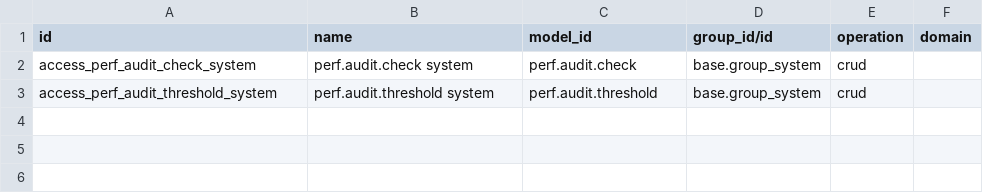
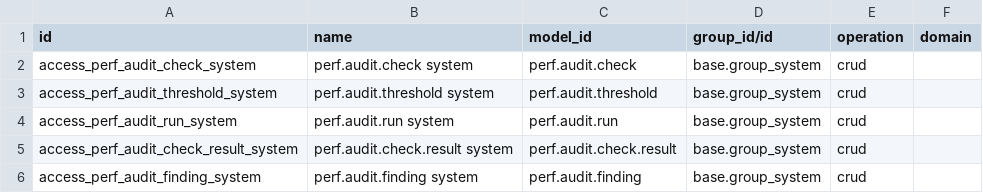
Before and after one commit to duonglong/dummyrepo, a CSV file: perf_audit/security/ir.access.csv, drawn as a sheet; the diff names each change by its address in the sheet, - before the commit and + after, or states it on an @@ line.

```diff
--- a/perf_audit/security/ir.access.csv
+++ b/perf_audit/security/ir.access.csv
+row 4: access_perf_audit_run_system | perf.audit.run system | perf.audit.run | base.group_system | crud
+row 5: access_perf_audit_check_result_system | perf.audit.check.result system | perf.audit.check.result | base.group_system | crud
+row 6: access_perf_audit_finding_system | perf.audit.finding system | perf.audit.finding | base.group_system | crud
```
Also changed, not shown: 17 other files.
